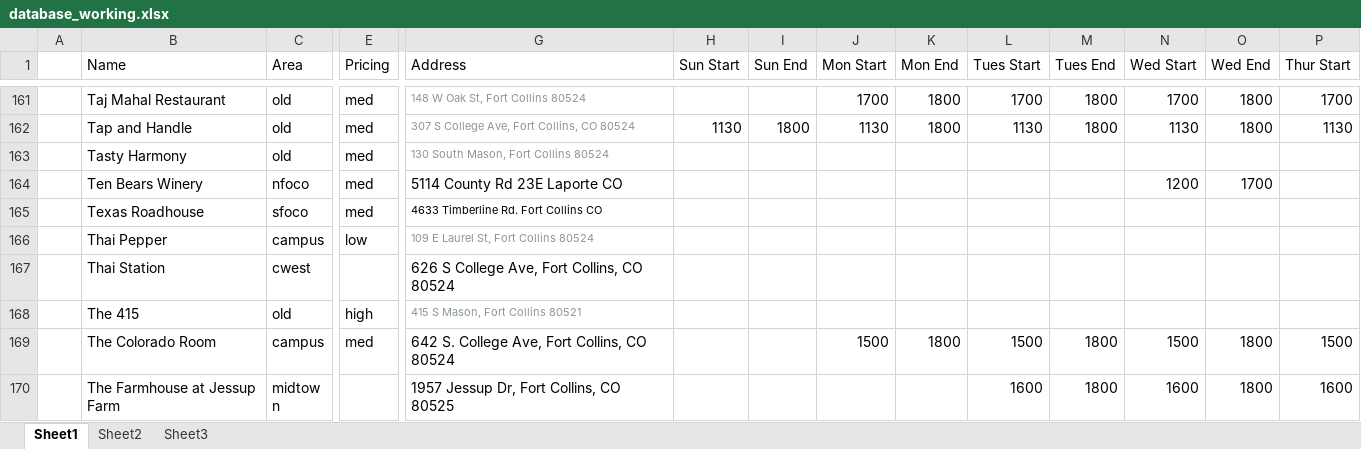
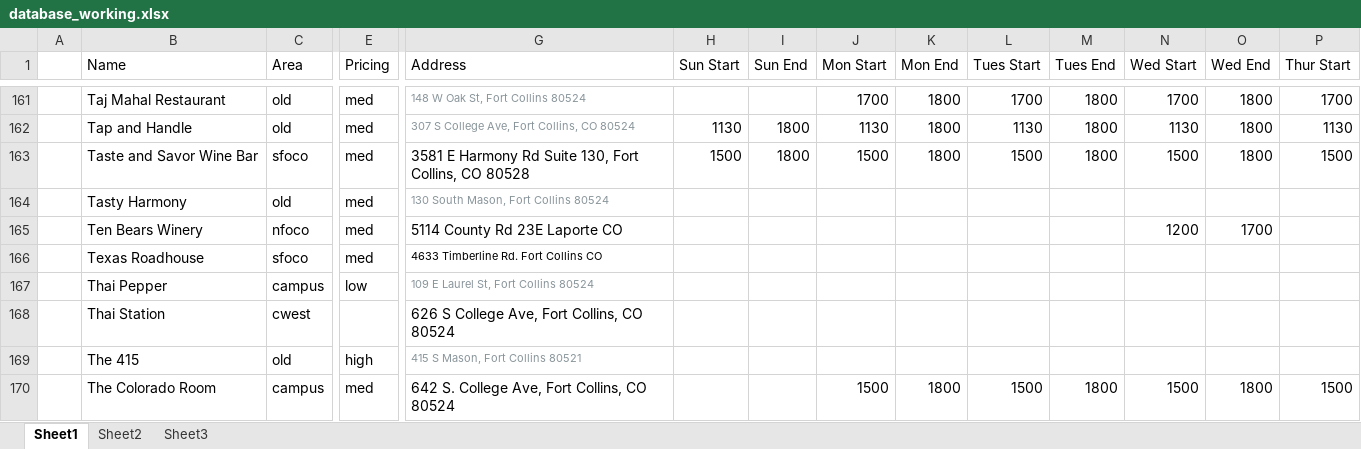
Before and after one commit to christian-lorange/HappyHour, an Excel workbook: database_working.xlsx, sheet Sheet1, drawn as a sheet; only a part is shown, gaps mark what is left out; the shorter side is filled out with more unchanged rows; values as stored, in another font and other column widths than the file's, no borders; rows hold the shown columns only; the diff names each change by its address in the sheet, - before the commit and + after, or states it on an @@ line.

Commit message:
Added Taste and Savor

```diff
--- a/database_working.xlsx (sheet Sheet1)
+++ b/database_working.xlsx (sheet Sheet1)
+row 163:  | Taste and Savor Wine Bar | sfoco | med | 3581 E Harmony Rd Suite 130, Fort Collins, CO 80528 | 1500 | 1800 | 1500 | 1800 | 1500 | 1800 | 1500 | 1800 | 1500
```
Also changed, not shown: 11 other files.
